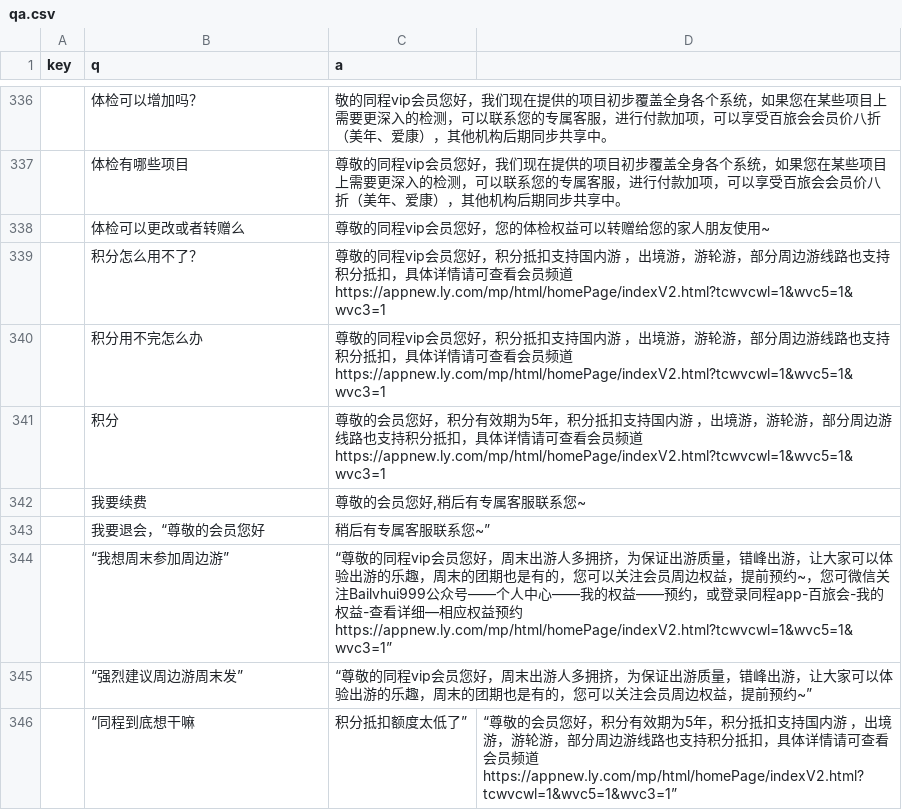
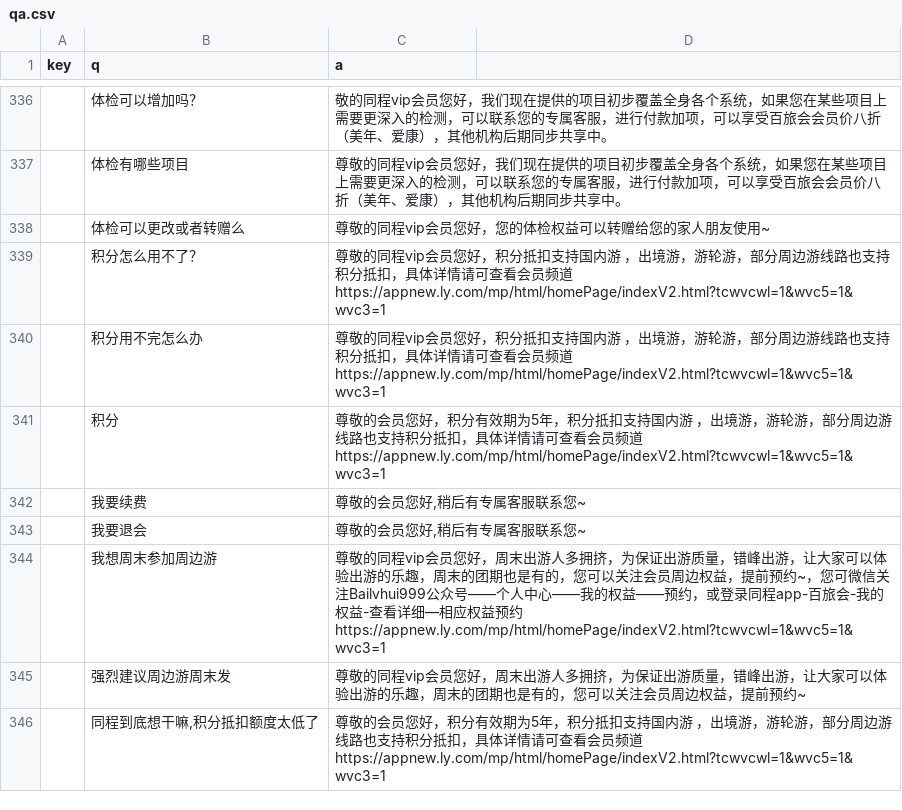
Before and after one commit to stevenyesz/wxbot, a CSV file: qa.csv, drawn as a sheet; only a part is shown, gaps mark what is left out; removed rows and columns are numbered as before the commit, all else as after; the diff names each change by its address in the sheet, - before the commit and + after, or states it on an @@ line.

Commit message:
Update qa.csv

```diff
--- a/qa.csv
+++ b/qa.csv
-row 343:  | 我要退会，“尊敬的会员您好 | 稍后有专属客服联系您~”
+row 343:  | 我要退会 | 尊敬的会员您好,稍后有专属客服联系您~
-B344 (q): “我想周末参加周边游”
+B344 (q): 我想周末参加周边游
-C344 (a): “尊敬的同程vip会员您好，周末出游人多拥挤，为保证出游质量，错峰出游，让大家可以体验出游的乐趣，周末的团期也是有的，您可以关注会员周边权益，提前预约~，您可微信关注Bailvhui999公众号——个人中心——我的权益——预约，或登录同程app-百旅会-我的权益-查看详细—相应权益预约https://appnew.ly.com/mp/html/homePage/indexV2.html?tcwvcwl=1&wvc5=1&wvc3=1”
+C344 (a): 尊敬的同程vip会员您好，周末出游人多拥挤，为保证出游质量，错峰出游，让大家可以体验出游的乐趣，周末的团期也是有的，您可以关注会员周边权益，提前预约~，您可微信关注Bailvhui999公众号——个人中心——我的权益——预约，或登录同程app-百旅会-我的权益-查看详细—相应权益预约https://appnew.ly.com/mp/html/homePage/indexV2.html?tcwvcwl=1&wvc5=1&wvc3=1
-B345 (q): “强烈建议周边游周末发”
+B345 (q): 强烈建议周边游周末发
-C345 (a): “尊敬的同程vip会员您好，周末出游人多拥挤，为保证出游质量，错峰出游，让大家可以体验出游的乐趣，周末的团期也是有的，您可以关注会员周边权益，提前预约~”
+C345 (a): 尊敬的同程vip会员您好，周末出游人多拥挤，为保证出游质量，错峰出游，让大家可以体验出游的乐趣，周末的团期也是有的，您可以关注会员周边权益，提前预约~
-row 346:  | “同程到底想干嘛 | 积分抵扣额度太低了” | “尊敬的会员您好，积分有效期为5年，积分抵扣支持国内游 ，出境游，游轮游，部分周边游线路也支持积分抵扣，具体详情请可查看会员频道https://appnew.ly.com/mp/html/homePage/indexV2.html?tcwvcwl=1&wvc5=1&wvc3=1”
+row 346:  | 同程到底想干嘛,积分抵扣额度太低了 | 尊敬的会员您好，积分有效期为5年，积分抵扣支持国内游 ，出境游，游轮游，部分周边游线路也支持积分抵扣，具体详情请可查看会员频道https://appnew.ly.com/mp/html/homePage/indexV2.html?tcwvcwl=1&wvc5=1&wvc3=1
```
